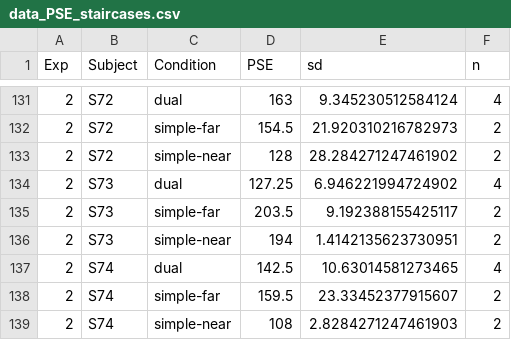
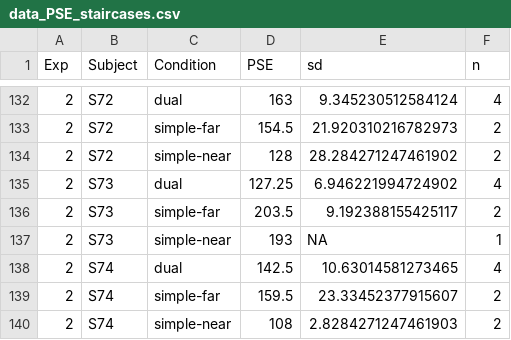
Before and after one commit to petcheme/pps2021, a CSV file: data/data_PSE_staircases.csv, drawn as a sheet; only a part is shown, gaps mark what is left out; the diff covers the shown part only.

Commit message:
Update data_PSE_staircases.csv
Data updated after checking reversals out of range

```diff
--- a/data/data_PSE_staircases.csv
+++ b/data/data_PSE_staircases.csv
@@ -135,3 +136,3 @@ Exp,Subject,Condition,PSE,sd,n
 2,S73,simple-far,203.5,9.192388155425117,2
-2,S73,simple-near,194,1.4142135623730951,2
+2,S73,simple-near,193,NA,1
 2,S74,dual,142.5,10.63014581273465,4
```
Also changed, not shown: 3 added rows, 2 removed rows and 12 edited cells elsewhere in this file.
